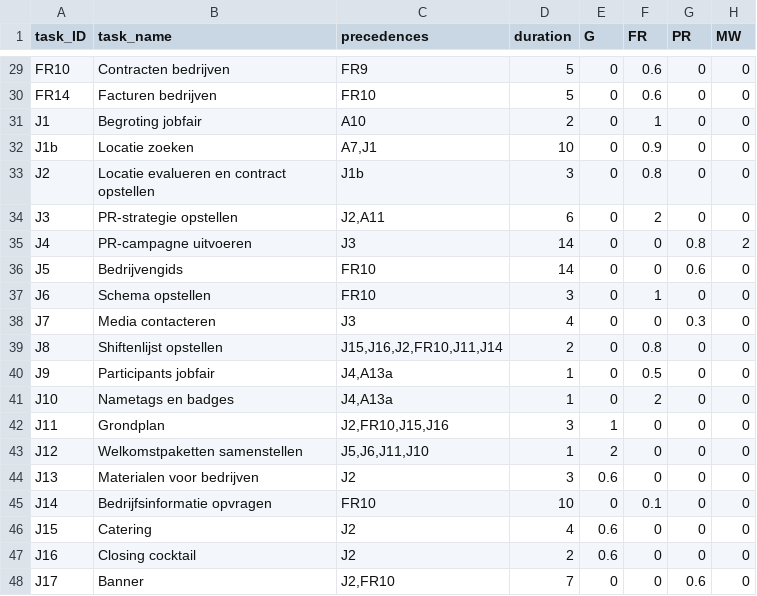
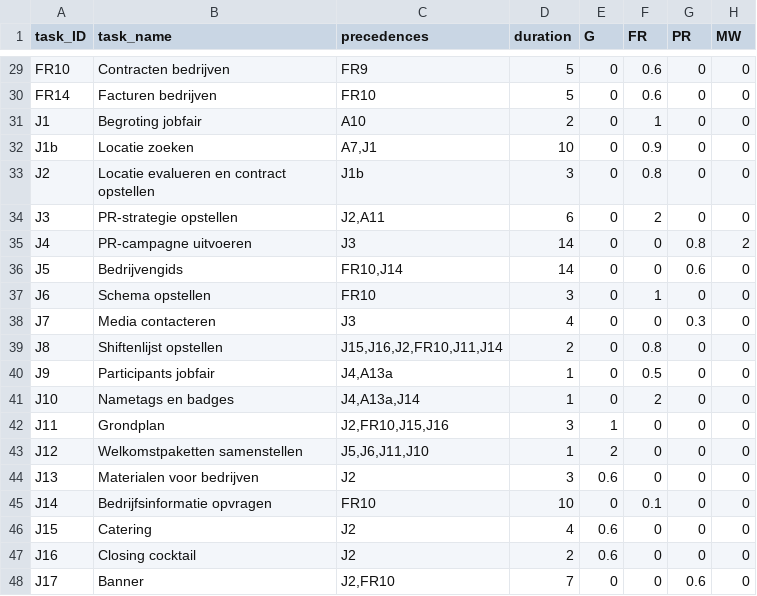
Before and after one commit to nymanjens/pycrosoft-project, a CSV file: input.csv, drawn as a sheet; only a part is shown, gaps mark what is left out.

```diff
--- a/input.csv
+++ b/input.csv
@@ -35,3 +35,3 @@ J3;PR-strategie opstellen;J2,A11;6;0;2;0;0
 J4;PR-campagne uitvoeren;J3;14;0;0;0.8;2
-J5;Bedrijvengids;FR10;14;0;0;0.6;0
+J5;Bedrijvengids;FR10,J14;14;0;0;0.6;0
 J6;Schema opstellen;FR10;3;0;1;0;0
@@ -40,3 +40,3 @@ J8;Shiftenlijst opstellen;J15,J16,J2,FR10,J11,J14;2;0;0.8;0;0
 J9;Participants jobfair;J4,A13a;1;0;0.5;0;0
-J10;Nametags en badges;J4,A13a;1;0;2;0;0
+J10;Nametags en badges;J4,A13a,J14;1;0;2;0;0
 J11;Grondplan;J2,FR10,J15,J16;3;1;0;0;0
```
